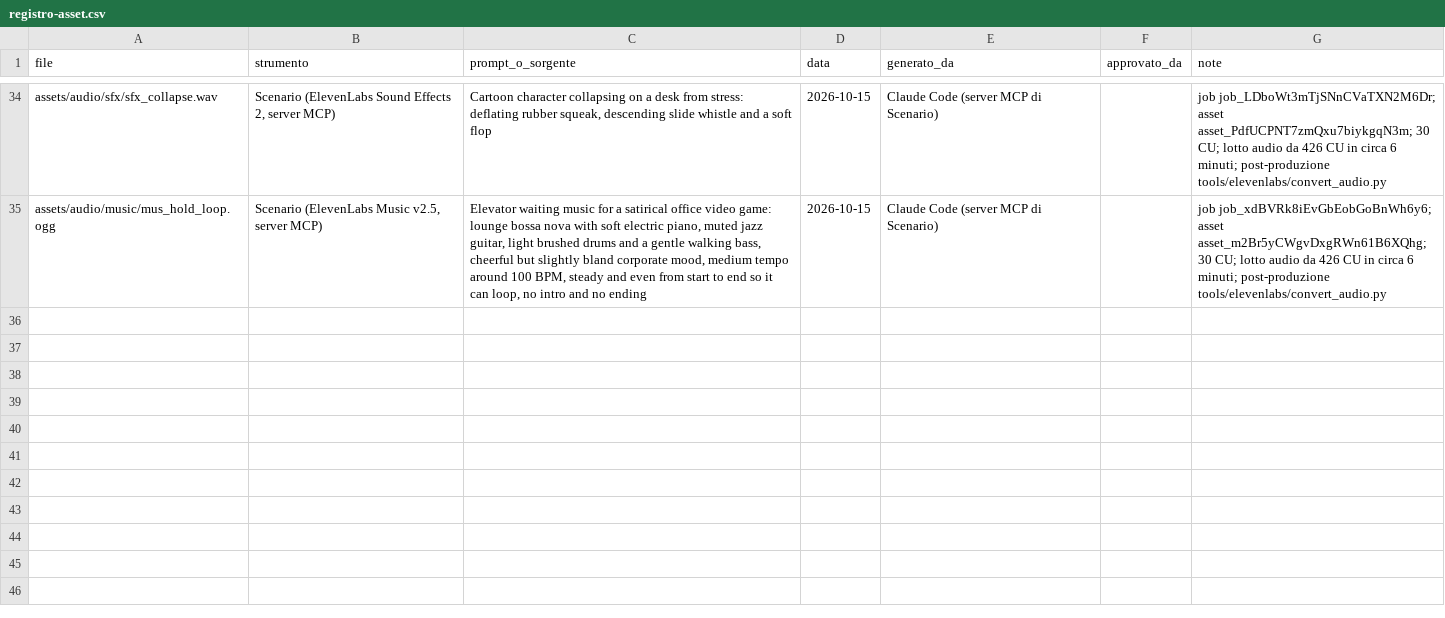
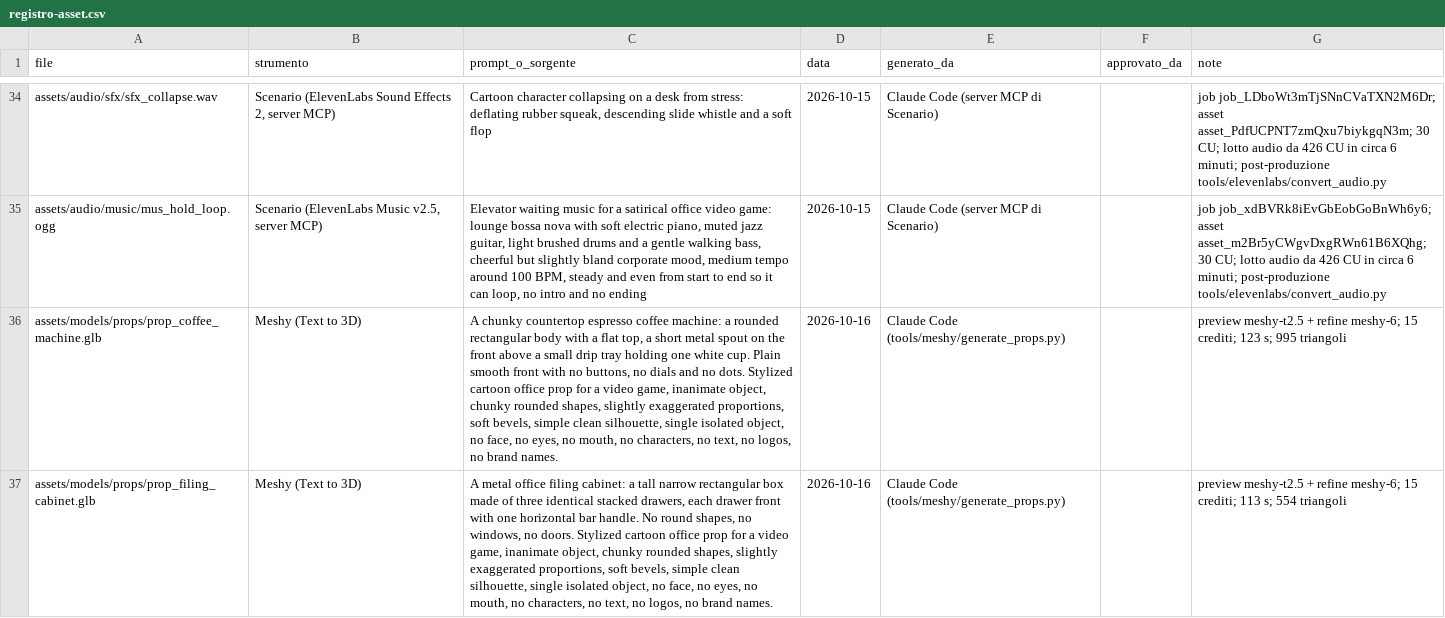
Before and after one commit to zero-state-studio/CHO, a CSV file: docs/registro-asset.csv, drawn as a sheet; only a part is shown, gaps mark what is left out; the diff covers the shown part only; the diff names each change by its address in the sheet, - before the commit and + after, or states it on an @@ line.

```diff
--- a/docs/registro-asset.csv
+++ b/docs/registro-asset.csv
+row 36: assets/models/props/prop_coffee_machine.glb | Meshy (Text to 3D) | A chunky countertop espresso coffee machine: a rounded rectangular body with a flat top, a short metal spout on the front above a small drip tray holding one white cup. Plain smooth front with no buttons, no dials and no dots. Stylized cartoon office prop for a video game, inanimate object, chunky rounded shapes, slightly exaggerated proportions, soft bevels, simple clean silhouette, single isolated object, no face, no eyes, no mouth, no characters, no text, no logos, no brand names. | 2026-10-16 | Claude Code (tools/meshy/generate_props.py) |  | preview meshy-t2.5 + refine meshy-6; 15 crediti; 123 s; 995 triangoli
+row 37: assets/models/props/prop_filing_cabinet.glb | Meshy (Text to 3D) | A metal office filing cabinet: a tall narrow rectangular box made of three identical stacked drawers, each drawer front with one horizontal bar handle. No round shapes, no windows, no doors. Stylized cartoon office prop for a video game, inanimate object, chunky rounded shapes, slightly exaggerated proportions, soft bevels, simple clean silhouette, single isolated object, no face, no eyes, no mouth, no characters, no text, no logos, no brand names. | 2026-10-16 | Claude Code (tools/meshy/generate_props.py) |  | preview meshy-t2.5 + refine meshy-6; 15 crediti; 113 s; 554 triangoli
```
Also changed, not shown: 2 added rows and 8 edited cells elsewhere in this file, 31 other files.
